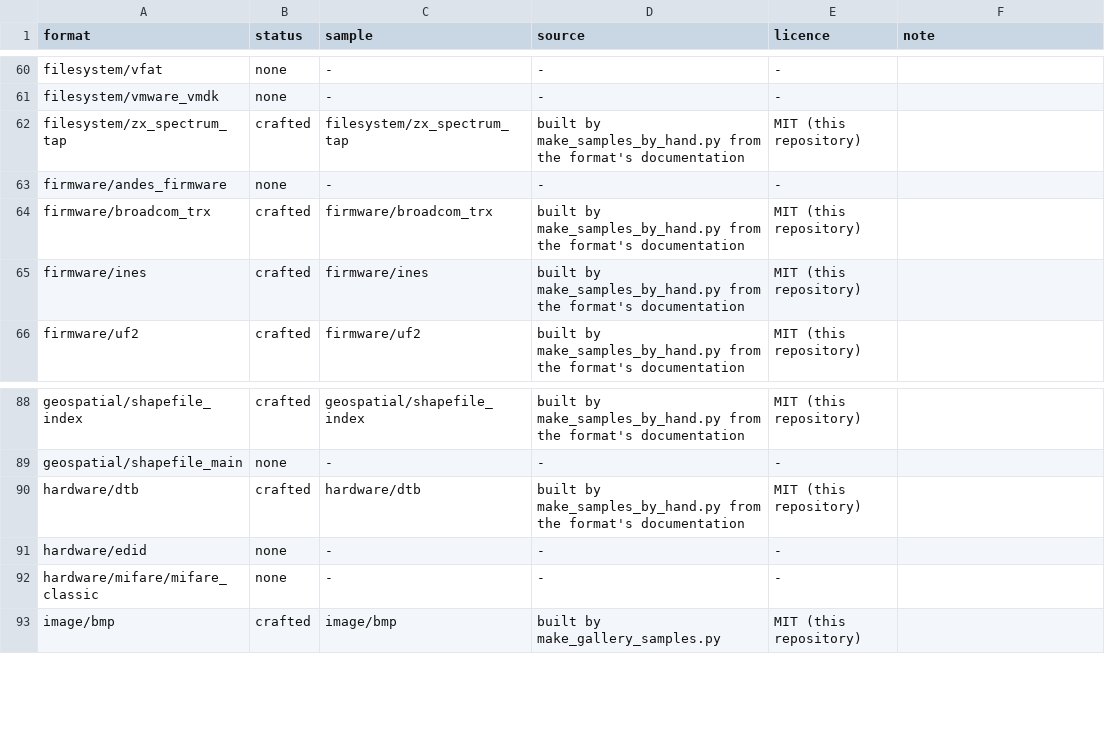
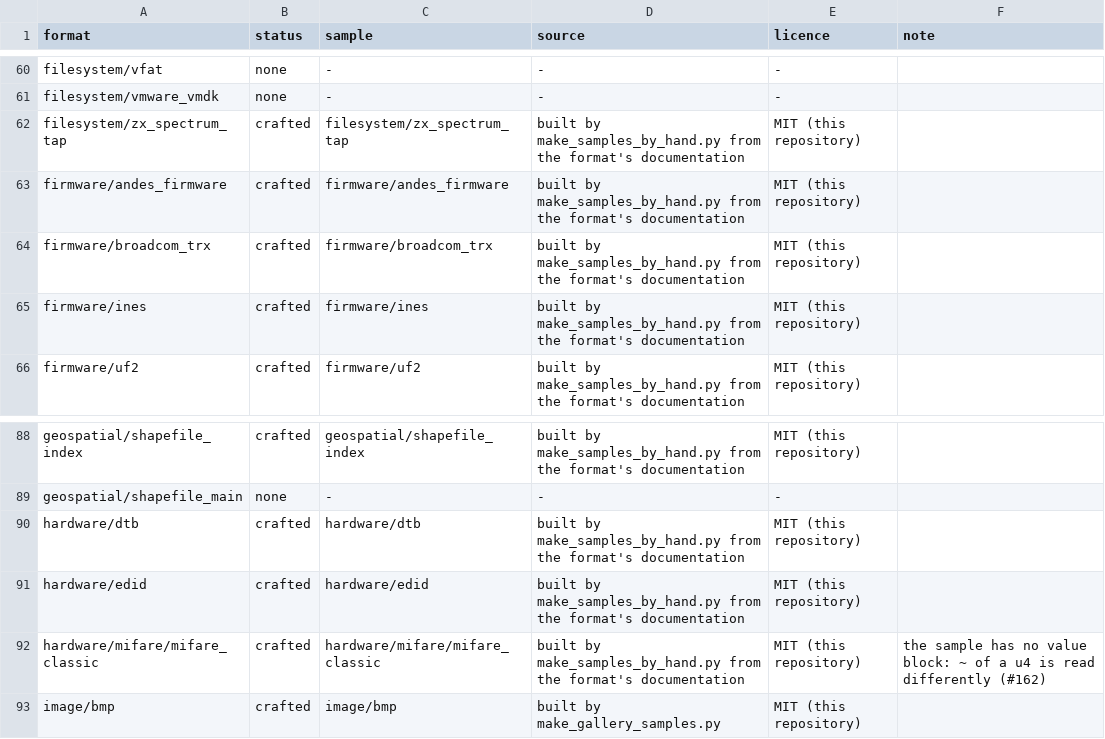
Before and after one commit to shroomsword/doe, a TSV file: conformance/gallery_samples.tsv, drawn as a sheet; only a part is shown, gaps mark what is left out.

```diff
--- a/conformance/gallery_samples.tsv
+++ b/conformance/gallery_samples.tsv
@@ -62,3 +62,3 @@ filesystem/vmware_vmdk	none	-	-	-
 filesystem/zx_spectrum_tap	crafted	filesystem/zx_spectrum_tap	built by make_samples_by_hand.py from the format's documentation	MIT (this repository)	
-firmware/andes_firmware	none	-	-	-	
+firmware/andes_firmware	crafted	firmware/andes_firmware	built by make_samples_by_hand.py from the format's documentation	MIT (this repository)	
 firmware/broadcom_trx	crafted	firmware/broadcom_trx	built by make_samples_by_hand.py from the format's documentation	MIT (this repository)	
@@ -90,4 +90,4 @@ geospatial/shapefile_main	none	-	-	-
 hardware/dtb	crafted	hardware/dtb	built by make_samples_by_hand.py from the format's documentation	MIT (this repository)	
-hardware/edid	none	-	-	-	
-hardware/mifare/mifare_classic	none	-	-	-	
+hardware/edid	crafted	hardware/edid	built by make_samples_by_hand.py from the format's documentation	MIT (this repository)	
+hardware/mifare/mifare_classic	crafted	hardware/mifare/mifare_classic	built by make_samples_by_hand.py from the format's documentation	MIT (this repository)	the sample has no value block: ~ of a u4 is read differently (#162)
 image/bmp	crafted	image/bmp	built by make_gallery_samples.py	MIT (this repository)	
```
Also changed, not shown: 13 other files.
